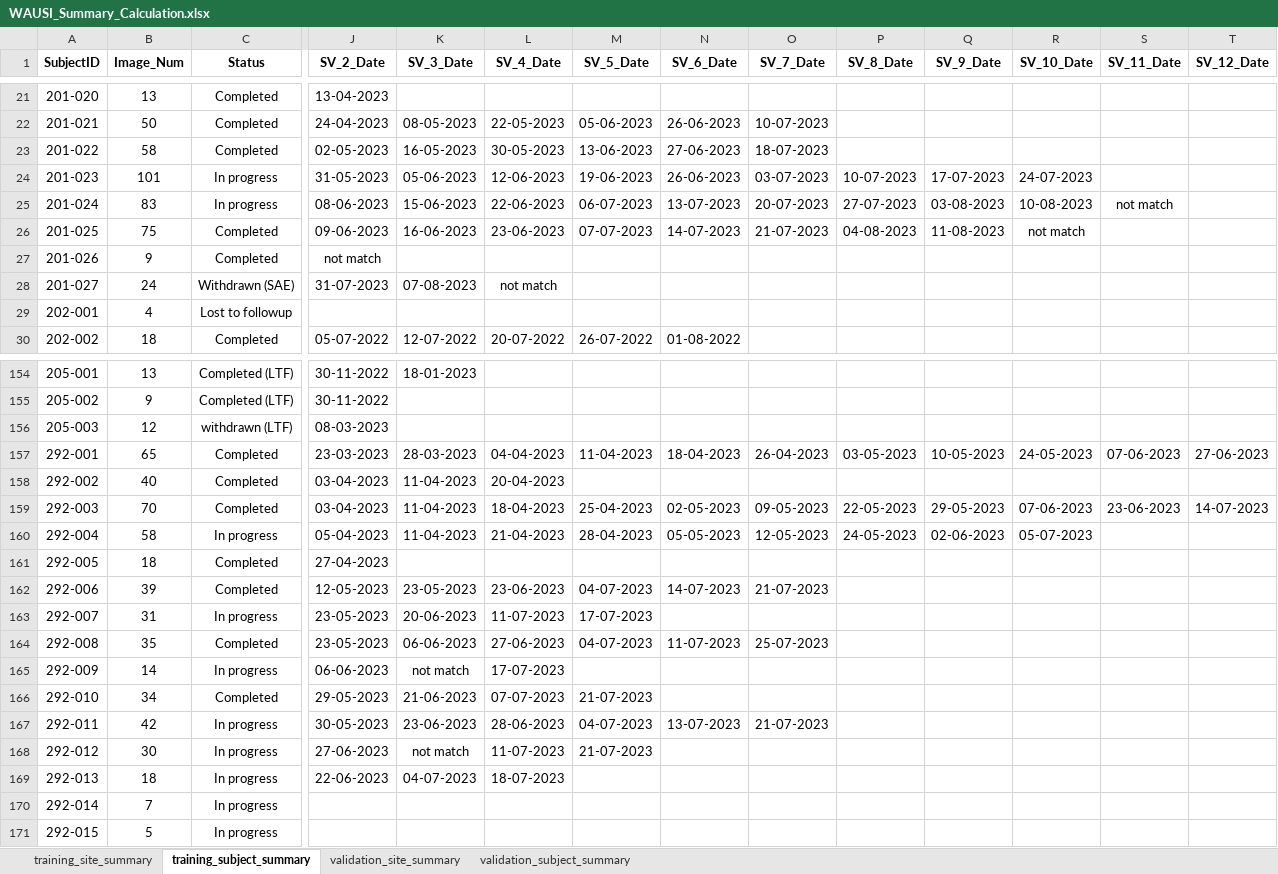
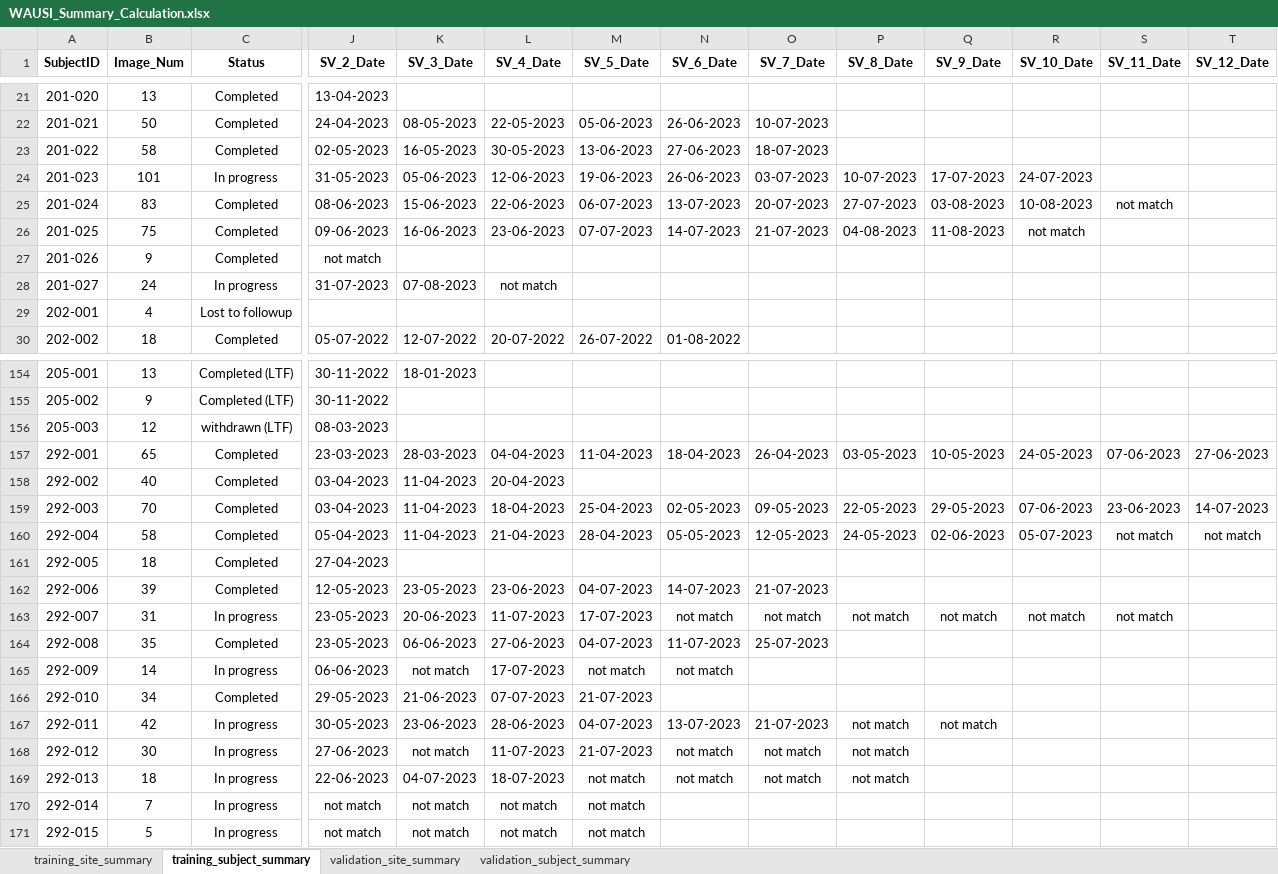
Before and after one commit to ziwei97/ziwei_workFolder, an Excel workbook: Documents/DFU_Summary/WAUSI_Summary_Calculation.xlsx, sheet training_subject_summary, drawn as a sheet; only a part is shown, gaps mark what is left out; values as stored, in another font and other column widths than the file's, no borders; the diff names each change by its address in the sheet, - before the commit and + after, or states it on an @@ line.

```diff
--- a/Documents/DFU_Summary/WAUSI_Summary_Calculation.xlsx (sheet training_subject_summary)
+++ b/Documents/DFU_Summary/WAUSI_Summary_Calculation.xlsx (sheet training_subject_summary)
-C25 (Status): In progress
+C25 (Status): Completed
-C28 (Status): Withdrawn (SAE)
+C28 (Status): In progress
-C160 (Status): In progress
+C160 (Status): Completed
-S160 (SV_11_Date): (empty)
+S160 (SV_11_Date): not match
-T160 (SV_12_Date): (empty)
+T160 (SV_12_Date): not match
-N163 (SV_6_Date): (empty)
+N163 (SV_6_Date): not match
-O163 (SV_7_Date): (empty)
+O163 (SV_7_Date): not match
-P163 (SV_8_Date): (empty)
+P163 (SV_8_Date): not match
-Q163 (SV_9_Date): (empty)
+Q163 (SV_9_Date): not match
-R163 (SV_10_Date): (empty)
+R163 (SV_10_Date): not match
-S163 (SV_11_Date): (empty)
+S163 (SV_11_Date): not match
-M165 (SV_5_Date): (empty)
+M165 (SV_5_Date): not match
-N165 (SV_6_Date): (empty)
+N165 (SV_6_Date): not match
-P167:P169 (SV_8_Date): (empty)
+P167:P169 (SV_8_Date): not match
-Q167 (SV_9_Date): (empty)
+Q167 (SV_9_Date): not match
-N168:N169 (SV_6_Date): (empty)
+N168:N169 (SV_6_Date): not match
-O168:O169 (SV_7_Date): (empty)
+O168:O169 (SV_7_Date): not match
-M169:M171 (SV_5_Date): (empty)
+M169:M171 (SV_5_Date): not match
-J170:J171 (SV_2_Date): (empty)
+J170:J171 (SV_2_Date): not match
-K170:K171 (SV_3_Date): (empty)
+K170:K171 (SV_3_Date): not match
-L170:L171 (SV_4_Date): (empty)
+L170:L171 (SV_4_Date): not match
```
Also changed, not shown: sheet validation_subject_summary, Documents/Castor_training.xlsx, Documents/Castor_validation.xlsx, 14 other files.
